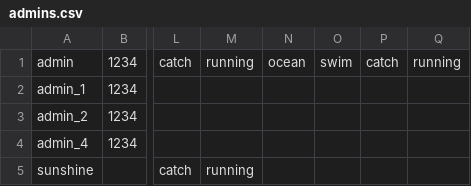
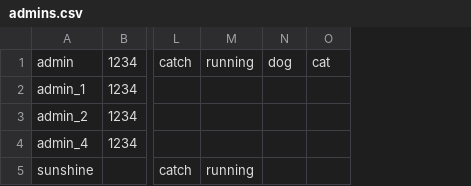
Before and after one commit to phatalways-sleeping/CS163_Enlighten, a CSV file: CS163_Enlighten/Data/USERS_INFORMATIONS/admins.csv, drawn as a sheet; only a part is shown, gaps mark what is left out; removed rows and columns are numbered as before the commit, all else as after; the diff names each change by its address in the sheet, - before the commit and + after, or states it on an @@ line.

```diff
--- a/CS163_Enlighten/Data/USERS_INFORMATIONS/admins.csv
+++ b/CS163_Enlighten/Data/USERS_INFORMATIONS/admins.csv
-column N, row 1: ocean
-column O, row 1: swim
-column P, row 1: catch
-column Q, row 1: running
+column N, row 1: dog
+column O, row 1: cat
```
Also changed, not shown: 2 other files.
